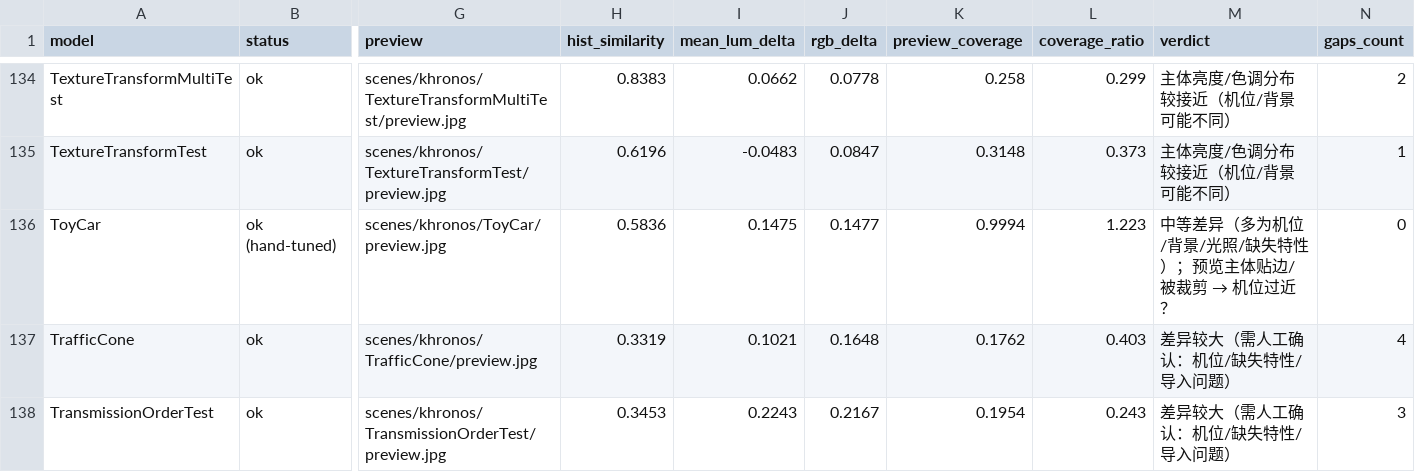
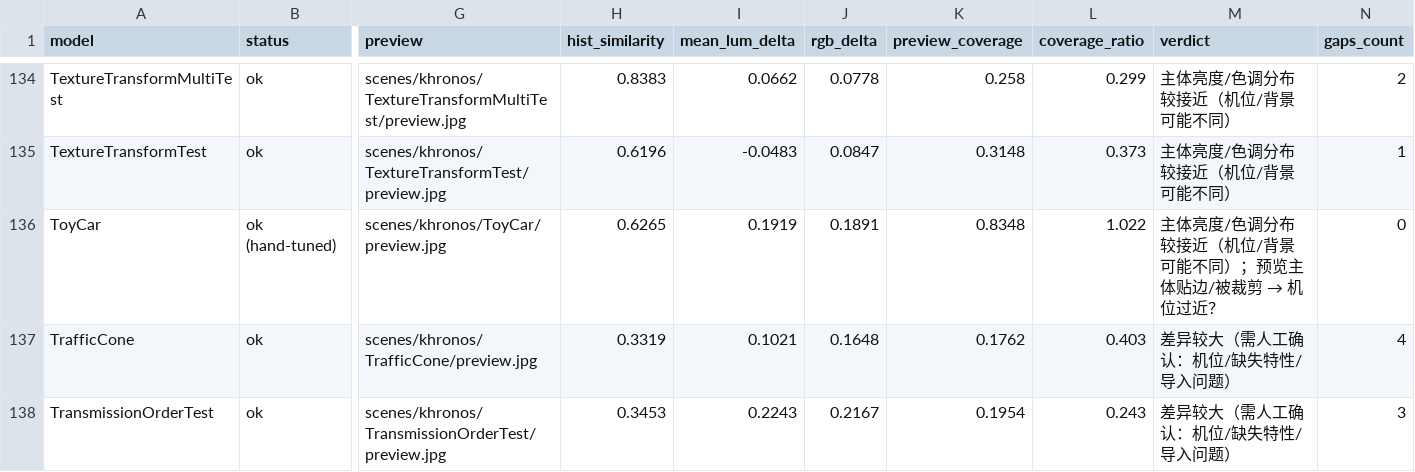
Before and after one commit to PatriceJiang/maque, a CSV file: reports/khronos-comparison/comparison.csv, drawn as a sheet; only a part is shown, gaps mark what is left out; the diff names each change by its address in the sheet, - before the commit and + after, or states it on an @@ line.

```diff
--- a/reports/khronos-comparison/comparison.csv
+++ b/reports/khronos-comparison/comparison.csv
-H136 (hist_similarity): 0.5836
+H136 (hist_similarity): 0.6265
-I136 (mean_lum_delta): 0.1475
+I136 (mean_lum_delta): 0.1919
-J136 (rgb_delta): 0.1477
+J136 (rgb_delta): 0.1891
-K136 (preview_coverage): 0.9994
+K136 (preview_coverage): 0.8348
-L136 (coverage_ratio): 1.223
+L136 (coverage_ratio): 1.022
@@ M136 (verdict): 中等差异（多为机位/背景/光照/缺失特性）；预览主体贴边/被裁剪 → 机位过近？ → 主体亮度/色调分布较接近（机位/背景可能不同）；预览主体贴边/被裁剪 → 机位过近？ @@
```
Also changed, not shown: 19 other files.
